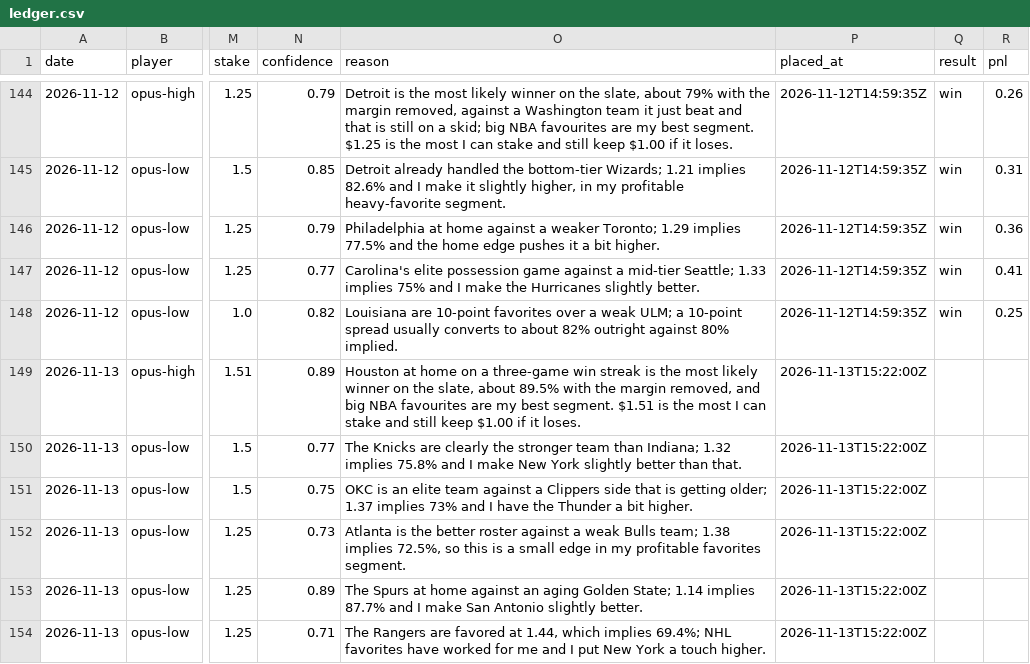
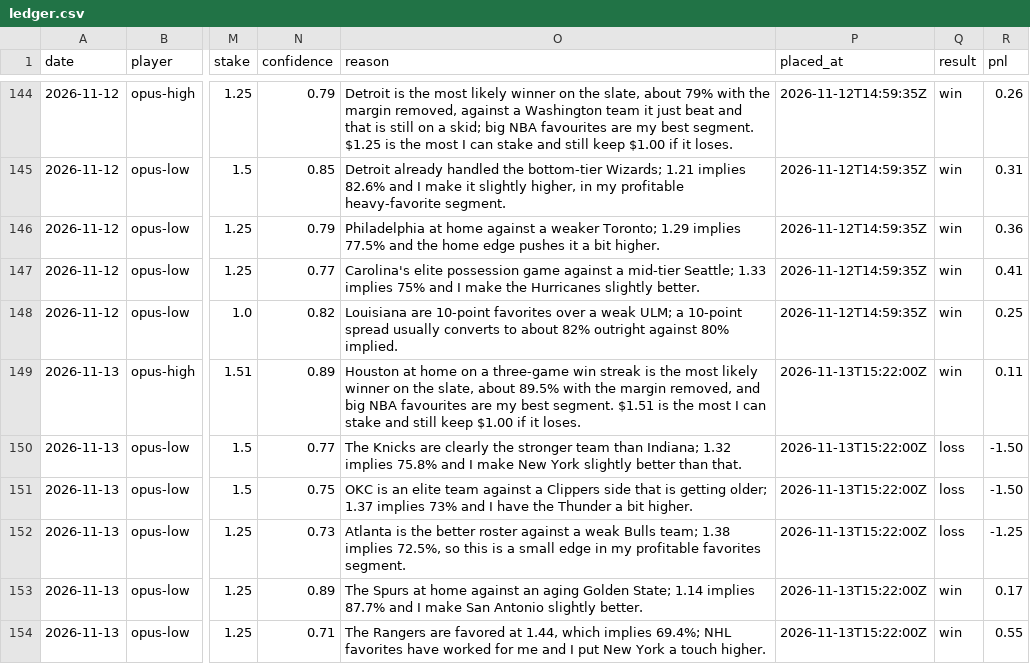
Before and after one commit to llantis/claude-betting-tournament, a CSV file: data/bankroll/ledger.csv, drawn as a sheet; only a part is shown, gaps mark what is left out; the diff covers the shown part only; the diff names each change by its address in the sheet, - before the commit and + after, or states it on an @@ line.

```diff
--- a/data/bankroll/ledger.csv
+++ b/data/bankroll/ledger.csv
-Q149 (result): (empty)
+Q149 (result): win
-R149 (pnl): (empty)
+R149 (pnl): 0.11
-Q150:Q152 (result): (empty)
+Q150:Q152 (result): loss
-R150:R151 (pnl): (empty)
+R150:R151 (pnl): -1.50
-R152 (pnl): (empty)
+R152 (pnl): -1.25
-Q153:Q154 (result): (empty)
+Q153:Q154 (result): win
-R153 (pnl): (empty)
+R153 (pnl): 0.17
-R154 (pnl): (empty)
+R154 (pnl): 0.55
```
Also changed, not shown: 5 added rows elsewhere in this file, data/double_elim/ledger.csv, data/kalshi_orders.csv, 32 other files.
